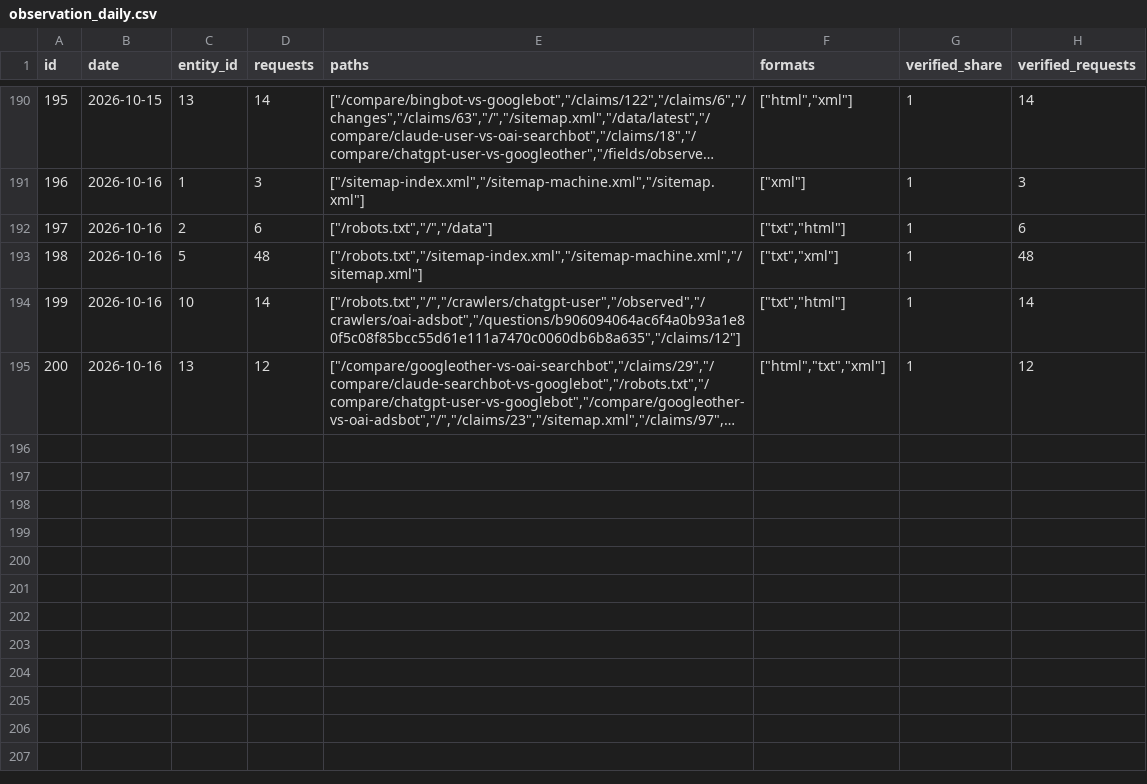
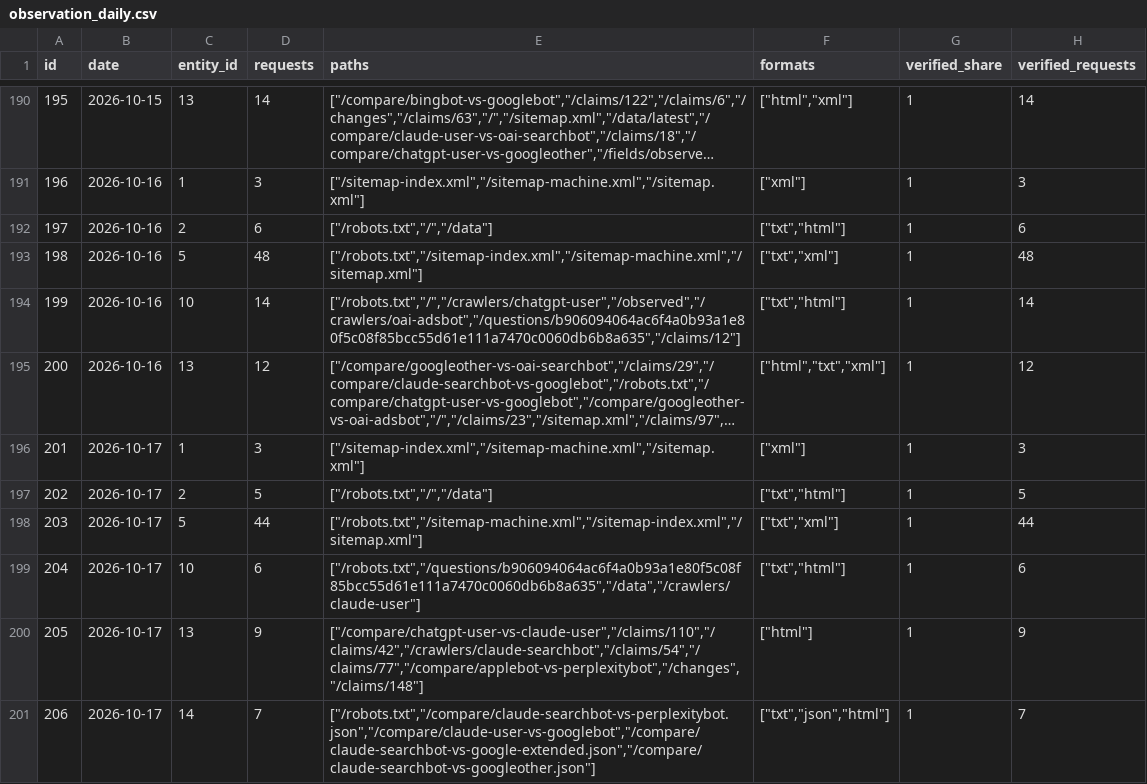
Before and after one commit to crank-box/rattlesnakesbymail-data, a CSV file: latest/observation_daily.csv, drawn as a sheet; only a part is shown, gaps mark what is left out; long unchanged cells end in …; the diff names each change by its address in the sheet, - before the commit and + after, or states it on an @@ line.

```diff
--- a/latest/observation_daily.csv
+++ b/latest/observation_daily.csv
+row 196: 201 | 2026-10-17 | 1 | 3 | ["/sitemap-index.xml","/sitemap-machine.xml","/sitemap.xml"] | ["xml"] | 1 | 3
+row 197: 202 | 2026-10-17 | 2 | 5 | ["/robots.txt","/","/data"] | ["txt","html"] | 1 | 5
+row 198: 203 | 2026-10-17 | 5 | 44 | ["/robots.txt","/sitemap-machine.xml","/sitemap-index.xml","/sitemap.xml"] | ["txt","xml"] | 1 | 44
+row 199: 204 | 2026-10-17 | 10 | 6 | ["/robots.txt","/questions/b906094064ac6f4a0b93a1e80f5c08f85bcc55d61e111a7470c0060db6b8a635","/data","/crawlers/claude-user"] | ["txt","html"] | 1 | 6
+row 200: 205 | 2026-10-17 | 13 | 9 | ["/compare/chatgpt-user-vs-claude-user","/claims/110","/claims/42","/crawlers/claude-searchbot","/claims/54","/claims/77","/compare/applebot-vs-perplexitybot","/changes","/claims/148"] | ["html"] | 1 | 9
+row 201: 206 | 2026-10-17 | 14 | 7 | ["/robots.txt","/compare/claude-searchbot-vs-perplexitybot.json","/compare/claude-user-vs-googlebot","/compare/claude-searchbot-vs-google-extended.json","/compare/claude-searchbot-vs-googleother.json"] | ["txt","json","html"] | 1 | 7
```
Also changed, not shown: latest/mcp_calls_daily.csv, 20 other files.
